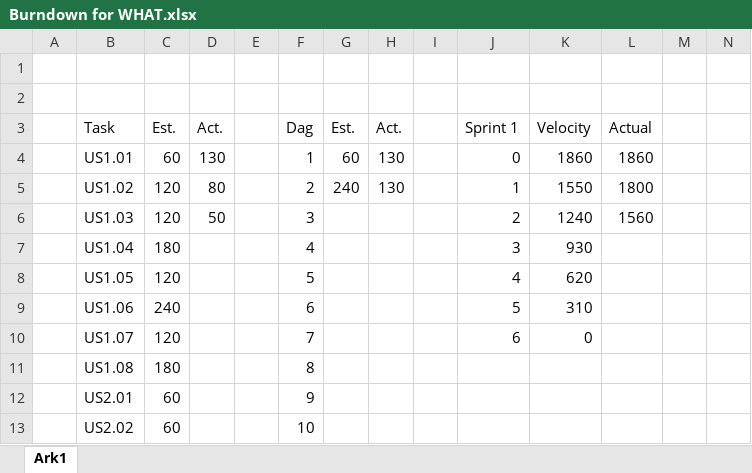
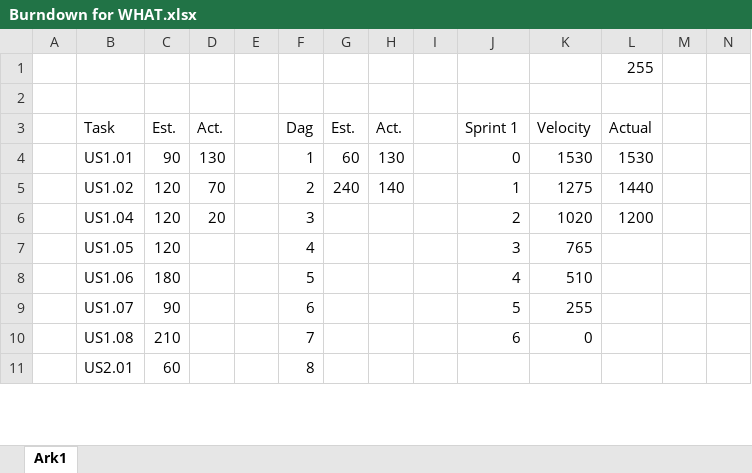
Before and after one commit to C-Strunge/3-sem.-eksamen-SWD, an Excel workbook: Diagrammer/Burndown for WHAT.xlsx, sheet Ark1, drawn as a sheet; only a part is shown; values as stored, in another font and other column widths than the file's, no borders; charts and pictures not drawn; removed rows and columns are numbered as before the commit, all else as after; rows hold the shown columns only; the diff covers the shown part only; the diff names each change by its address in the sheet, - before the commit and + after, or states it on an @@ line.

Commit message:
Burndownchart med korrekte estimeringer o.a.

```diff
--- a/Diagrammer/Burndown for WHAT.xlsx (sheet Ark1)
+++ b/Diagrammer/Burndown for WHAT.xlsx (sheet Ark1)
-L1 (Actual): (empty)
+L1 (Actual): 255
-C4 (Est.): 60
+C4 (Est.): 90
-K4 (Velocity): 1860
+K4 (Velocity): 1530
-L4 (Actual): 1860
+L4 (Actual): 1530
-D5 (Act.): 80
+D5 (Act.): 70
-H5 (Act.): 130
+H5 (Act.): 140
-K5 (Velocity): 1550
+K5 (Velocity): 1275
-L5 (Actual): 1800
+L5 (Actual): 1440
-row 6:  | US1.03 | 120 | 50 |  | 3 |  |  |  | 2 | 1240 | 1560
-C6 (Est.): 180
+C6 (Est.): 120
-D6 (Act.): (empty)
+D6 (Act.): 20
-F6 (Dag): 4
+F6 (Dag): 3
-J6 (Sprint 1): 3
+J6 (Sprint 1): 2
-K6 (Velocity): 930
+K6 (Velocity): 1020
-L6 (Actual): (empty)
+L6 (Actual): 1200
-F7 (Dag): 5
+F7 (Dag): 4
-J7 (Sprint 1): 4
+J7 (Sprint 1): 3
-K7 (Velocity): 620
+K7 (Velocity): 765
-C8 (Est.): 240
+C8 (Est.): 180
-F8 (Dag): 6
+F8 (Dag): 5
-J8 (Sprint 1): 5
+J8 (Sprint 1): 4
-K8 (Velocity): 310
+K8 (Velocity): 510
-C9 (Est.): 120
+C9 (Est.): 90
-F9 (Dag): 7
+F9 (Dag): 6
-J9 (Sprint 1): 6
+J9 (Sprint 1): 5
-K9 (Velocity): 0
+K9 (Velocity): 255
-C10 (Est.): 180
+C10 (Est.): 210
-F10 (Dag): 8
+F10 (Dag): 7
-J10 (Sprint 1): (empty)
+J10 (Sprint 1): 6
-K10 (Velocity): (empty)
+K10 (Velocity): 0
-F11 (Dag): 9
+F11 (Dag): 8
-row 13:  | US2.02 | 60 |  |  | 10
```
Also changed, not shown: 23 edited cells elsewhere in this sheet, charts or pictures, 5 other files.
